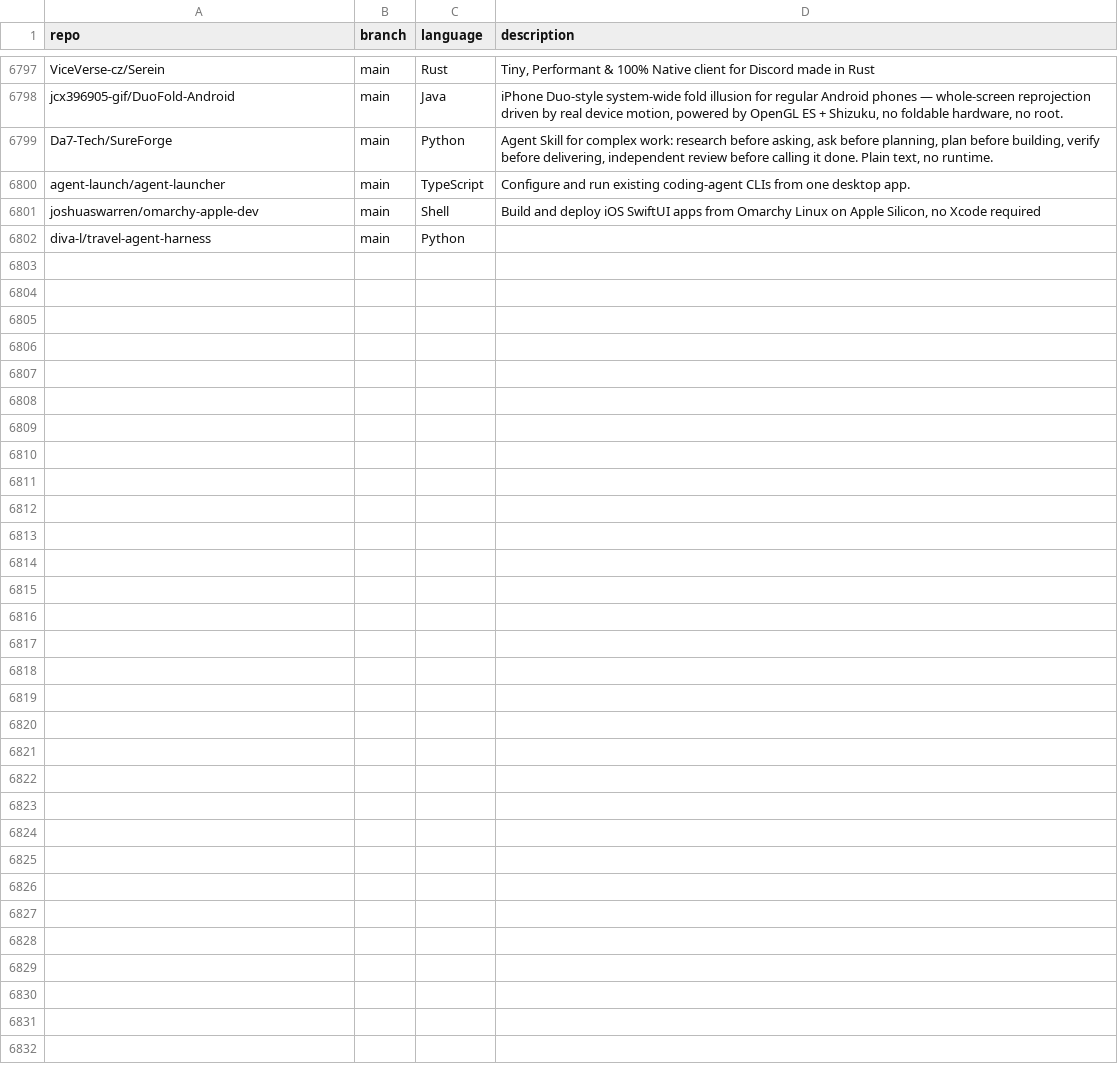
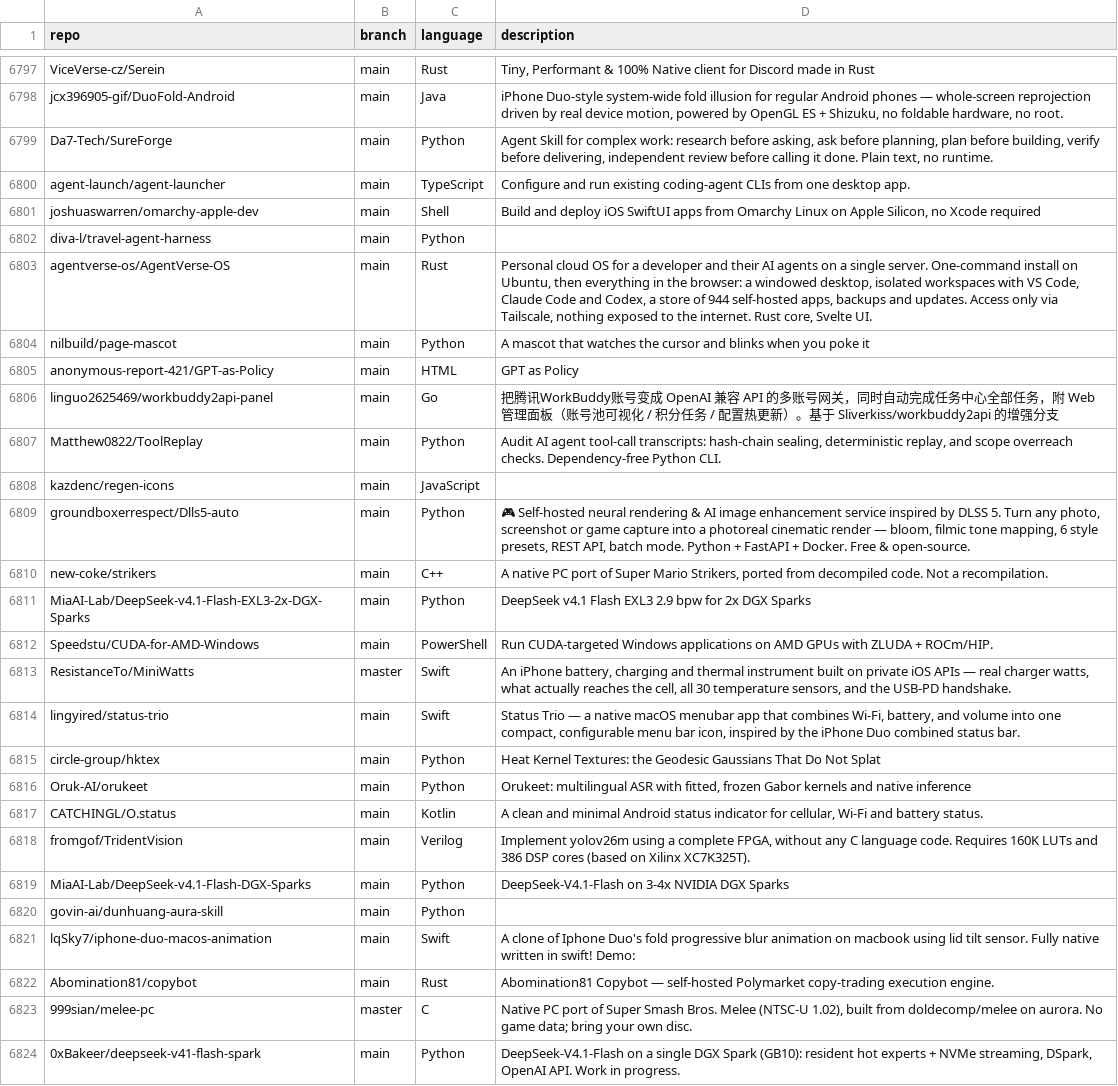
Before and after one commit to mgks/GitHubTree, a CSV file: _data/repositories.csv, drawn as a sheet; only a part is shown, gaps mark what is left out.

Commit message:
chore: added 22 new repos

```diff
--- a/_data/repositories.csv
+++ b/_data/repositories.csv
@@ -6802 +6802,23 @@ joshuaswarren/omarchy-apple-dev,main,Shell,"Build and deploy iOS SwiftUI apps fr
 diva-l/travel-agent-harness,main,Python,""
+agentverse-os/AgentVerse-OS,main,Rust,"Personal cloud OS for a developer and their AI agents on a single server. One-command install on Ubuntu, then everything in the browser: a windowed desktop, isolated workspaces with VS Code, Claude Code and Codex, a store of 944 self-hosted apps, backups and updates. Access only via Tailscale, nothing exposed to the internet. Rust core, Svelte UI."
+nilbuild/page-mascot,main,Python,"A mascot that watches the cursor and blinks when you poke it"
+anonymous-report-421/GPT-as-Policy,main,HTML,"GPT as Policy"
+linguo2625469/workbuddy2api-panel,main,Go,"把腾讯WorkBuddy账号变成 OpenAI 兼容 API 的多账号网关，同时自动完成任务中心全部任务，附 Web 管理面板（账号池可视化 / 积分任务 / 配置热更新）。基于 Sliverkiss/workbuddy2api 的增强分支"
+Matthew0822/ToolReplay,main,Python,"Audit AI agent tool-call transcripts: hash-chain sealing, deterministic replay, and scope overreach checks. Dependency-free Python CLI."
+kazdenc/regen-icons,main,JavaScript,""
+groundboxerrespect/Dlls5-auto,main,Python,"🎮 Self-hosted neural rendering & AI image enhancement service inspired by DLSS 5. Turn any photo, screenshot or game capture into a photoreal cinematic render — bloom, filmic tone mapping, 6 style presets, REST API, batch mode. Python + FastAPI + Docker. Free & open-source."
+new-coke/strikers,main,C++,"A native PC port of Super Mario Strikers, ported from decompiled code. Not a recompilation."
+MiaAI-Lab/DeepSeek-v4.1-Flash-EXL3-2x-DGX-Sparks,main,Python,"DeepSeek v4.1 Flash EXL3 2.9 bpw for 2x DGX Sparks"
+Speedstu/CUDA-for-AMD-Windows,main,PowerShell,"Run CUDA-targeted Windows applications on AMD GPUs with ZLUDA + ROCm/HIP."
+ResistanceTo/MiniWatts,master,Swift,"An iPhone battery, charging and thermal instrument built on private iOS APIs — real charger watts, what actually reaches the cell, all 30 temperature sensors, and the USB-PD handshake."
+lingyired/status-trio,main,Swift,"Status Trio — a native macOS menubar app that combines Wi-Fi, battery, and volume into one compact, configurable menu bar icon, inspired by the iPhone Duo combined status bar."
+circle-group/hktex,main,Python,"Heat Kernel Textures: the Geodesic Gaussians That Do Not Splat"
+Oruk-AI/orukeet,main,Python,"Orukeet: multilingual ASR with fitted, frozen Gabor kernels and native inference"
+CATCHINGL/O.status,main,Kotlin,"A clean and minimal Android status indicator for cellular, Wi-Fi and battery status."
+fromgof/TridentVision,main,Verilog,"Implement yolov26m using a complete FPGA, without any C language code. Requires 160K LUTs and 386 DSP cores (based on Xilinx XC7K325T)."
+MiaAI-Lab/DeepSeek-v4.1-Flash-DGX-Sparks,main,Python,"DeepSeek-V4.1-Flash on 3-4x NVIDIA DGX Sparks"
+govin-ai/dunhuang-aura-skill,main,Python,""
+lqSky7/iphone-duo-macos-animation,main,Swift,"A clone of Iphone Duo's fold progressive blur animation on macbook using lid tilt sensor. Fully native written in swift! Demo: "
+Abomination81/copybot,main,Rust,"Abomination81 Copybot — self-hosted Polymarket copy-trading execution engine."
+999sian/melee-pc,master,C,"Native PC port of Super Smash Bros. Melee (NTSC-U 1.02), built from doldecomp/melee on aurora. No game data; bring your own disc."
+0xBakeer/deepseek-v41-flash-spark,main,Python,"DeepSeek-V4.1-Flash on a single DGX Spark (GB10): resident hot experts + NVMe streaming, DSpark, OpenAI API. Work in progress."
```
